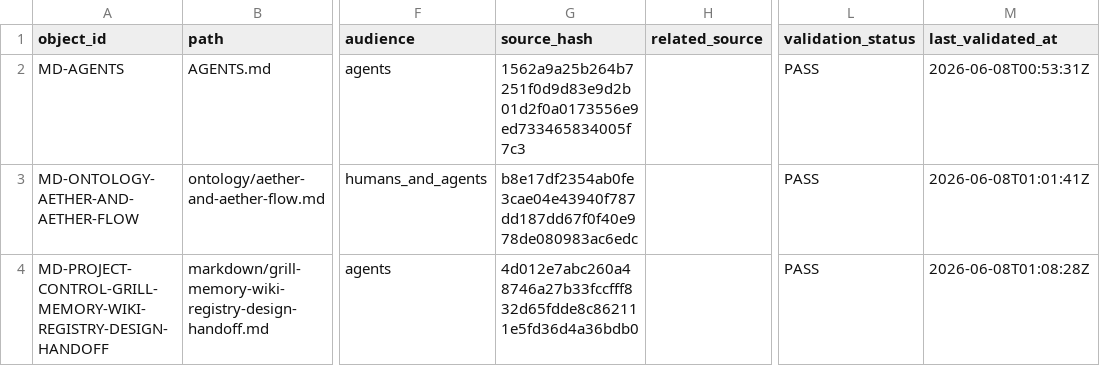
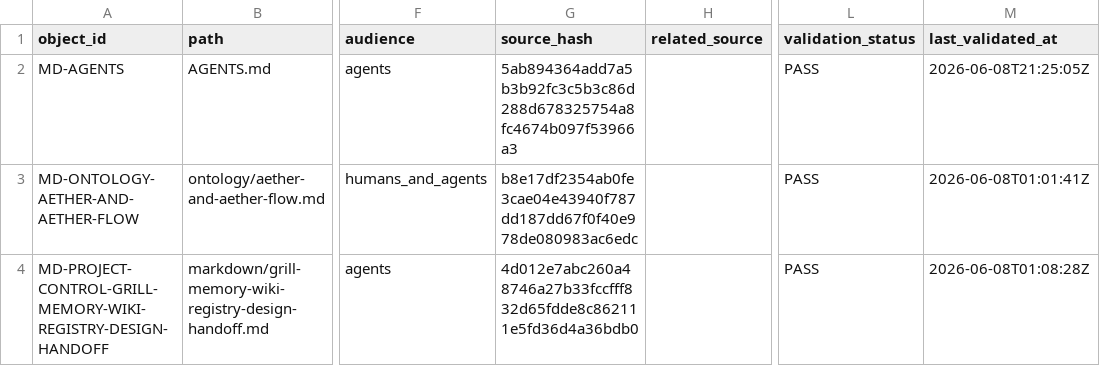
Before and after one commit to AngryOwlAI/The-AEther-Flow, a CSV file: registries/FILE_OBJECT_REGISTRY.csv, drawn as a sheet; only a part is shown, gaps mark what is left out; the diff covers the shown part only; the diff names each change by its address in the sheet, - before the commit and + after, or states it on an @@ line.

```diff
--- a/registries/FILE_OBJECT_REGISTRY.csv
+++ b/registries/FILE_OBJECT_REGISTRY.csv
-G2 (source_hash): 1562a9a25b264b7251f0d9d83e9d2b01d2f0a0173556e9ed733465834005f7c3
+G2 (source_hash): 5ab894364add7a5b3b92fc3c5b3c86d288d678325754a8fc4674b097f53966a3
-M2 (last_validated_at): 2026-06-08T00:53:31Z
+M2 (last_validated_at): 2026-06-08T21:25:05Z
```
Also changed, not shown: 14 edited cells elsewhere in this file, registries/CONTENT_SEMANTIC_REGISTRY.csv, registries/MARKDOWN_SOURCE_REGISTRY.csv, 53 other files.
